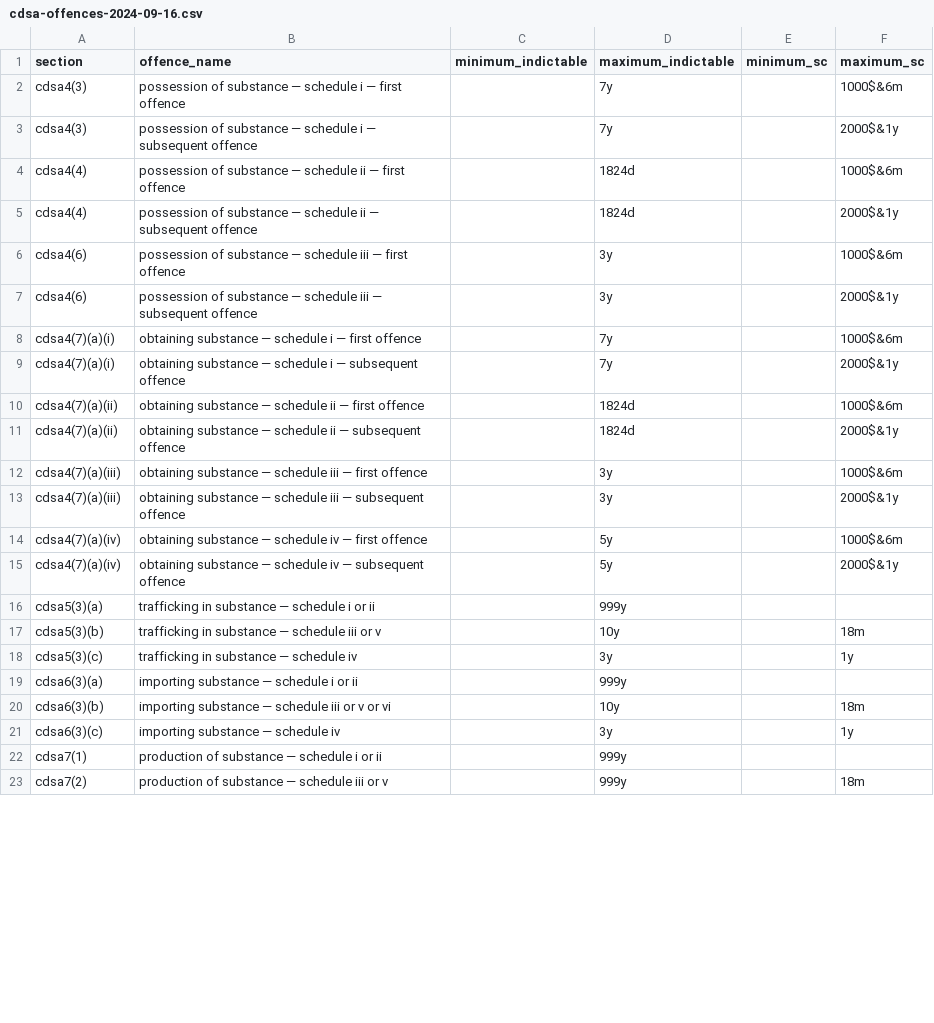
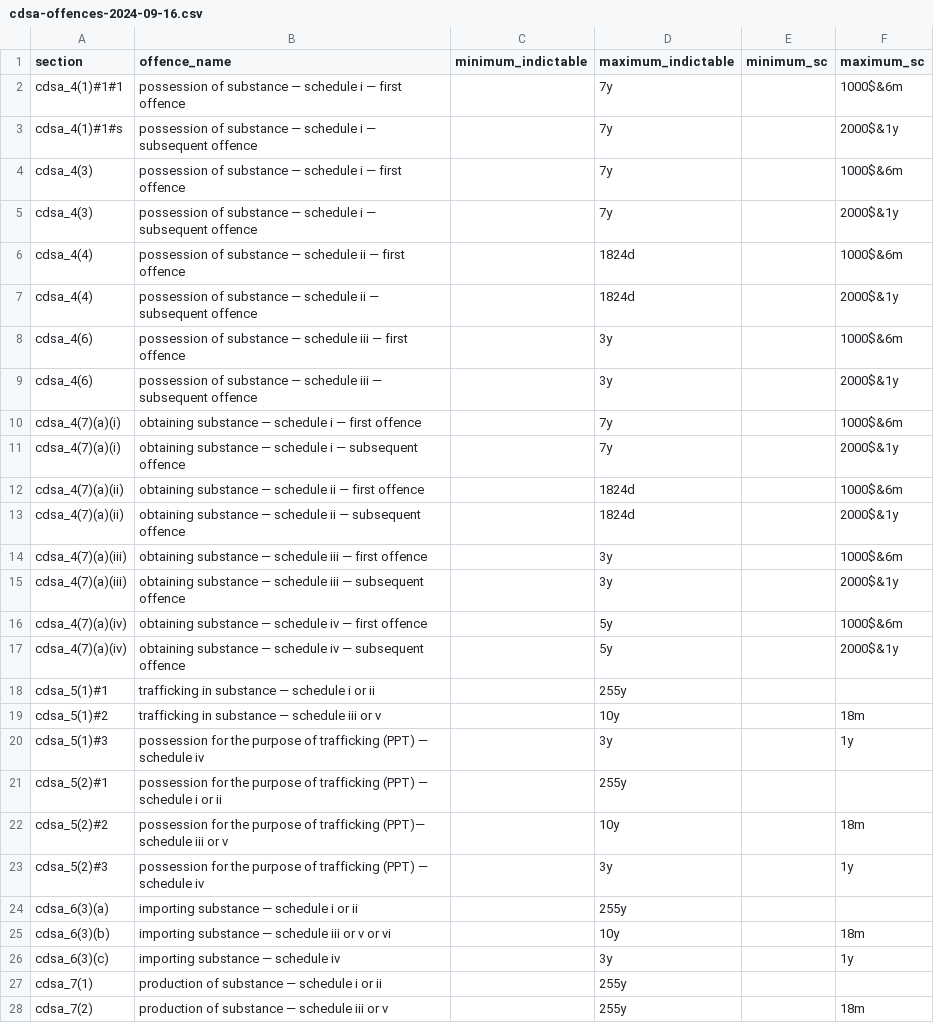
Before and after one commit to 646e62/criminal-code-tools, a CSV file: src/data/offence/cdsa-offences-2024-09-16.csv, drawn as a sheet; only a part is shown; the diff covers the shown part only.

Commit message:
Add multi-statute support and standardize section number formatting

```diff
--- a/src/data/offence/cdsa-offences-2024-09-16.csv
+++ b/src/data/offence/cdsa-offences-2024-09-16.csv
@@ -1,23 +1,28 @@
 section,offence_name,minimum_indictable,maximum_indictable,minimum_sc,maximum_sc
-cdsa4(3),possession of substance — schedule i — first offence,,7y,,1000$&6m
-cdsa4(3),possession of substance — schedule i — subsequent offence,,7y,,2000$&1y
-cdsa4(4),possession of substance — schedule ii — first offence,,1824d,,1000$&6m
-cdsa4(4),possession of substance — schedule ii — subsequent offence,,1824d,,2000$&1y
-cdsa4(6),possession of substance — schedule iii — first offence,,3y,,1000$&6m
-cdsa4(6),possession of substance — schedule iii — subsequent offence,,3y,,2000$&1y
-cdsa4(7)(a)(i),obtaining substance — schedule i — first offence,,7y,,1000$&6m
-cdsa4(7)(a)(i),obtaining substance — schedule i — subsequent offence,,7y,,2000$&1y
-cdsa4(7)(a)(ii),obtaining substance — schedule ii — first offence,,1824d,,1000$&6m
-cdsa4(7)(a)(ii),obtaining substance — schedule ii — subsequent offence,,1824d,,2000$&1y
-cdsa4(7)(a)(iii),obtaining substance — schedule iii — first offence,,3y,,1000$&6m
-cdsa4(7)(a)(iii),obtaining substance — schedule iii — subsequent offence,,3y,,2000$&1y
-cdsa4(7)(a)(iv),obtaining substance — schedule iv — first offence,,5y,,1000$&6m
-cdsa4(7)(a)(iv),obtaining substance — schedule iv — subsequent offence,,5y,,2000$&1y
-cdsa5(3)(a),trafficking in substance — schedule i or ii,,999y,,
-cdsa5(3)(b),trafficking in substance — schedule iii or v,,10y,,18m
-cdsa5(3)(c),trafficking in substance — schedule iv,,3y,,1y
-cdsa6(3)(a),importing substance — schedule i or ii,,999y,,
-cdsa6(3)(b),importing substance — schedule iii or v or vi,,10y,,18m
-cdsa6(3)(c),importing substance — schedule iv,,3y,,1y
-cdsa7(1),production of substance — schedule i or ii,,999y,,
-cdsa7(2),production of substance — schedule iii or v,,999y,,18m
+cdsa_4(1)#1#1,possession of substance — schedule i — first offence,,7y,,1000$&6m
+cdsa_4(1)#1#s,possession of substance — schedule i — subsequent offence,,7y,,2000$&1y
+cdsa_4(3),possession of substance — schedule i — first offence,,7y,,1000$&6m
+cdsa_4(3),possession of substance — schedule i — subsequent offence,,7y,,2000$&1y
+cdsa_4(4),possession of substance — schedule ii — first offence,,1824d,,1000$&6m
+cdsa_4(4),possession of substance — schedule ii — subsequent offence,,1824d,,2000$&1y
+cdsa_4(6),possession of substance — schedule iii — first offence,,3y,,1000$&6m
+cdsa_4(6),possession of substance — schedule iii — subsequent offence,,3y,,2000$&1y
+cdsa_4(7)(a)(i),obtaining substance — schedule i — first offence,,7y,,1000$&6m
+cdsa_4(7)(a)(i),obtaining substance — schedule i — subsequent offence,,7y,,2000$&1y
+cdsa_4(7)(a)(ii),obtaining substance — schedule ii — first offence,,1824d,,1000$&6m
+cdsa_4(7)(a)(ii),obtaining substance — schedule ii — subsequent offence,,1824d,,2000$&1y
+cdsa_4(7)(a)(iii),obtaining substance — schedule iii — first offence,,3y,,1000$&6m
+cdsa_4(7)(a)(iii),obtaining substance — schedule iii — subsequent offence,,3y,,2000$&1y
+cdsa_4(7)(a)(iv),obtaining substance — schedule iv — first offence,,5y,,1000$&6m
+cdsa_4(7)(a)(iv),obtaining substance — schedule iv — subsequent offence,,5y,,2000$&1y
+cdsa_5(1)#1,trafficking in substance — schedule i or ii,,255y,,
+cdsa_5(1)#2,trafficking in substance — schedule iii or v,,10y,,18m
+cdsa_5(1)#3,possession for the purpose of trafficking (PPT) — schedule iv,,3y,,1y
+cdsa_5(2)#1,possession for the purpose of trafficking (PPT) — schedule i or ii,,255y,,
+cdsa_5(2)#2,possession for the purpose of trafficking (PPT)— schedule iii or v,,10y,,18m
+cdsa_5(2)#3,possession for the purpose of trafficking (PPT) — schedule iv,,3y,,1y
+cdsa_6(3)(a),importing substance — schedule i or ii,,255y,,
+cdsa_6(3)(b),importing substance — schedule iii or v or vi,,10y,,18m
+cdsa_6(3)(c),importing substance — schedule iv,,3y,,1y
+cdsa_7(1),production of substance — schedule i or ii,,255y,,
+cdsa_7(2),production of substance — schedule iii or v,,255y,,18m
```
Also changed, not shown: 3 edited cells elsewhere in this file, src/data/offence/cannabis-offences-2024-09-16.csv, src/data/offence/cc-offences-2024-09-16.csv, 5 other files.
